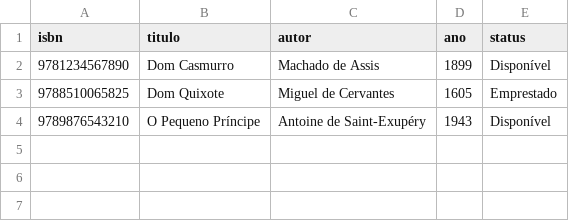
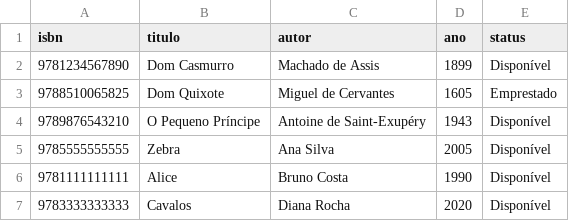
Before and after one commit to jota333-glicht/Sistema-de-Biblioteca, a CSV file: livros.csv, drawn as a sheet; the diff names each change by its address in the sheet, - before the commit and + after, or states it on an @@ line.

```diff
--- a/livros.csv
+++ b/livros.csv
+row 5: 9785555555555 | Zebra | Ana Silva | 2005 | Disponível
+row 6: 9781111111111 | Alice | Bruno Costa | 1990 | Disponível
+row 7: 9783333333333 | Cavalos | Diana Rocha | 2020 | Disponível
```
Also changed, not shown: 2 other files.
